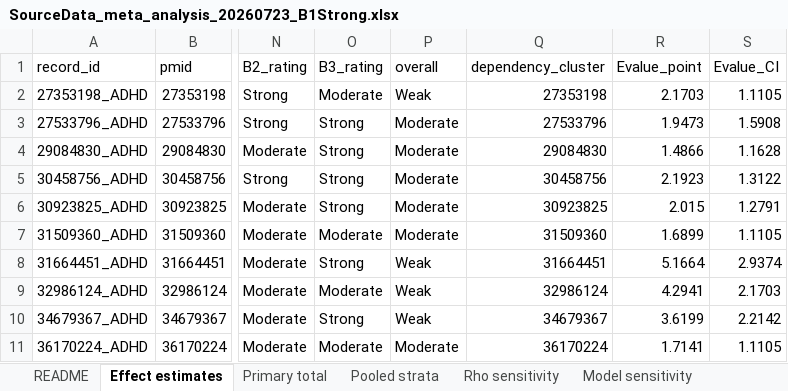
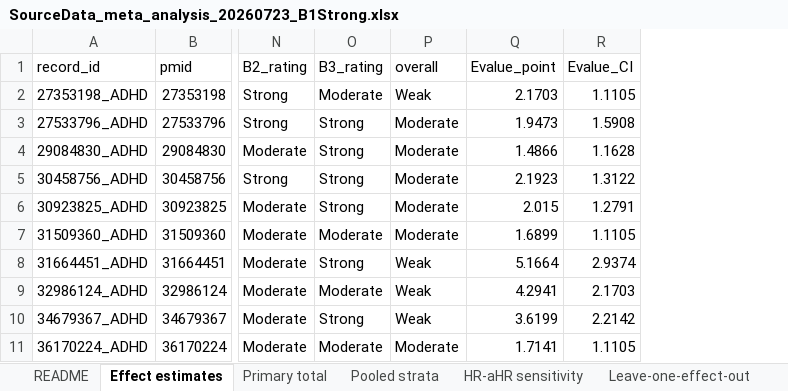
Before and after one commit to xuanyshi/bias-domain-triangulation, an Excel workbook: data/SourceData_meta_analysis_20260723_B1Strong.xlsx, sheet Effect estimates, drawn as a sheet; only a part is shown, gaps mark what is left out; values as stored, in another font and other column widths than the file's, no cell formats; table styles not drawn; the diff names each change by its address in the sheet, - before the commit and + after, or states it on an @@ line.

```diff
--- a/data/SourceData_meta_analysis_20260723_B1Strong.xlsx (sheet Effect estimates)
+++ b/data/SourceData_meta_analysis_20260723_B1Strong.xlsx (sheet Effect estimates)
-sheet tab: Rho sensitivity
+sheet tab: HR-aHR sensitivity
-sheet tab: Model sensitivity
+sheet tab: Leave-one-effect-out
-column Q (dependency_cluster), rows 2-11: 27353198 | 27533796 | 29084830 | 30458756 | 30923825 | 31509360 | 31664451 | 32986124 | 34679367 | 36170224
```
Also changed, not shown: sheet Leave-one-effect-out, sheet Pooled strata, sheet HR-aHR sensitivity, sheet Primary total, sheet README, other sheet tabs, cell formats, data/SourceData_main_model_covariates_20260723_B1Strong.xlsx, 6 other files.
